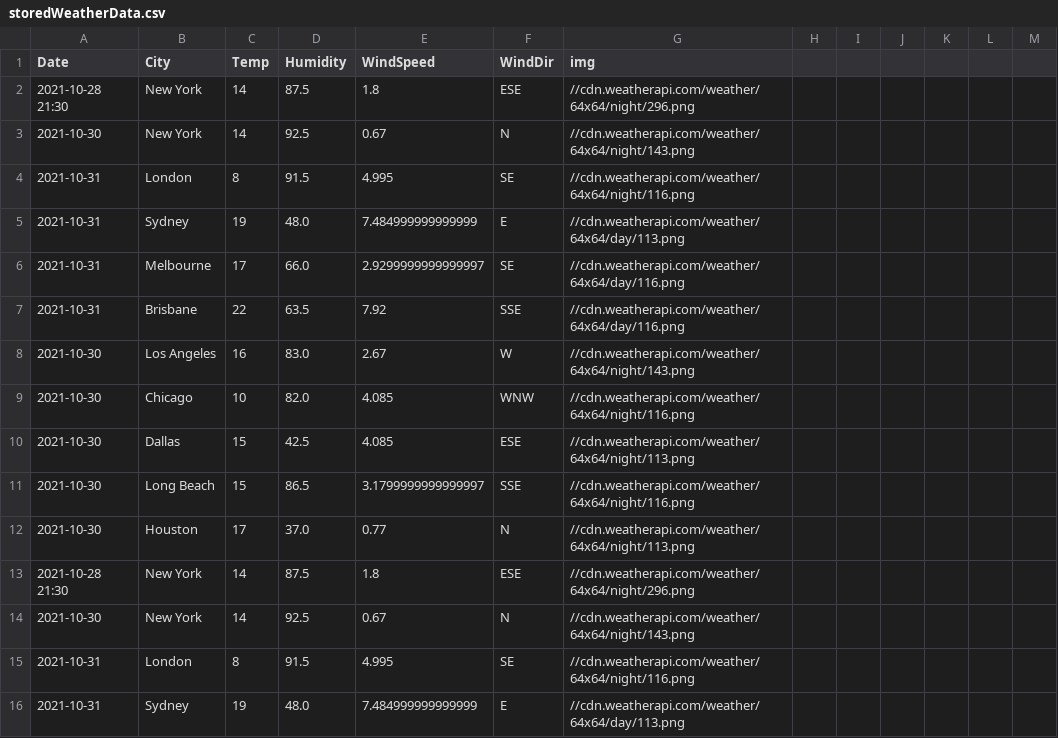
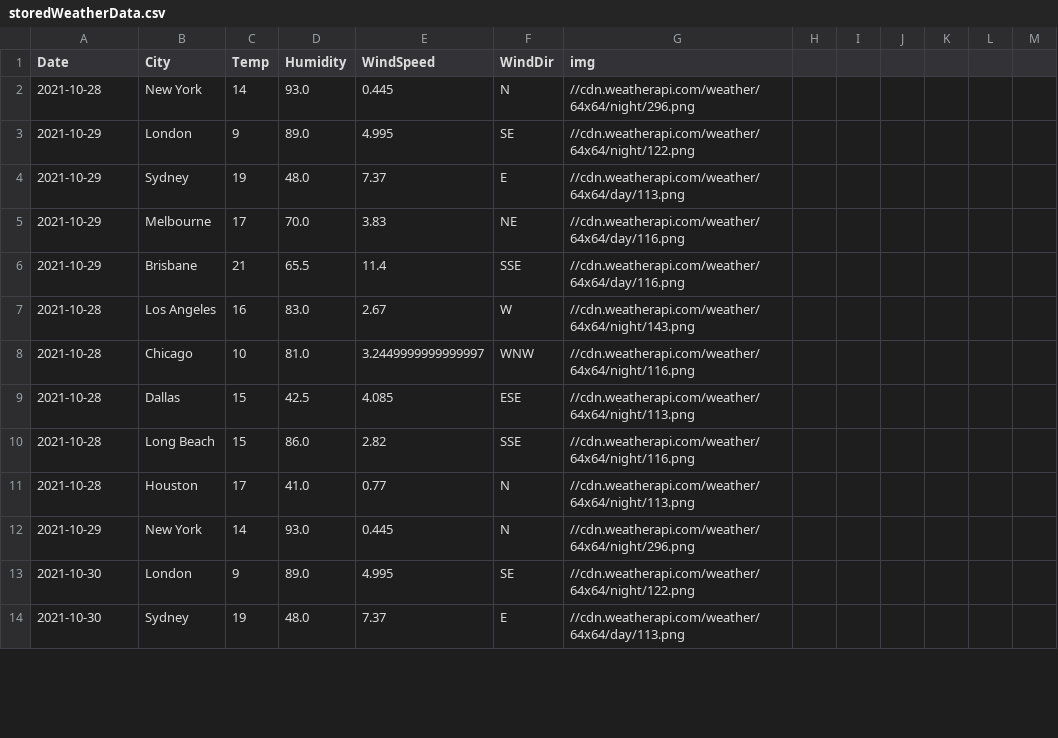
Before and after one commit to JackaArnold/CP3407Assessment, a CSV file: storedWeatherData.csv, drawn as a sheet; only a part is shown; the diff covers the shown part only.

```diff
--- a/storedWeatherData.csv
+++ b/storedWeatherData.csv
@@ -1,16 +1,14 @@
 Date,City,Temp,Humidity,WindSpeed,WindDir,img
-2021-10-28 21:30,New York,14,87.5,1.8,ESE,//cdn.weatherapi.com/weather/64x64/night/296.png
-2021-10-30,New York,14,92.5,0.67,N,//cdn.weatherapi.com/weather/64x64/night/143.png
-2021-10-31,London,8,91.5,4.995,SE,//cdn.weatherapi.com/weather/64x64/night/116.png
-2021-10-31,Sydney,19,48.0,7.484999999999999,E,//cdn.weatherapi.com/weather/64x64/day/113.png
-2021-10-31,Melbourne,17,66.0,2.9299999999999997,SE,//cdn.weatherapi.com/weather/64x64/day/116.png
-2021-10-31,Brisbane,22,63.5,7.92,SSE,//cdn.weatherapi.com/weather/64x64/day/116.png
-2021-10-30,Los Angeles,16,83.0,2.67,W,//cdn.weatherapi.com/weather/64x64/night/143.png
-2021-10-30,Chicago,10,82.0,4.085,WNW,//cdn.weatherapi.com/weather/64x64/night/116.png
-2021-10-30,Dallas,15,42.5,4.085,ESE,//cdn.weatherapi.com/weather/64x64/night/113.png
-2021-10-30,Long Beach,15,86.5,3.1799999999999997,SSE,//cdn.weatherapi.com/weather/64x64/night/116.png
-2021-10-30,Houston,17,37.0,0.77,N,//cdn.weatherapi.com/weather/64x64/night/113.png
-2021-10-28 21:30,New York,14,87.5,1.8,ESE,//cdn.weatherapi.com/weather/64x64/night/296.png
-2021-10-30,New York,14,92.5,0.67,N,//cdn.weatherapi.com/weather/64x64/night/143.png
-2021-10-31,London,8,91.5,4.995,SE,//cdn.weatherapi.com/weather/64x64/night/116.png
-2021-10-31,Sydney,19,48.0,7.484999999999999,E,//cdn.weatherapi.com/weather/64x64/day/113.png
+2021-10-28,New York,14,93.0,0.445,N,//cdn.weatherapi.com/weather/64x64/night/296.png
+2021-10-29,London,9,89.0,4.995,SE,//cdn.weatherapi.com/weather/64x64/night/122.png
+2021-10-29,Sydney,19,48.0,7.37,E,//cdn.weatherapi.com/weather/64x64/day/113.png
+2021-10-29,Melbourne,17,70.0,3.83,NE,//cdn.weatherapi.com/weather/64x64/day/116.png
+2021-10-29,Brisbane,21,65.5,11.4,SSE,//cdn.weatherapi.com/weather/64x64/day/116.png
+2021-10-28,Los Angeles,16,83.0,2.67,W,//cdn.weatherapi.com/weather/64x64/night/143.png
+2021-10-28,Chicago,10,81.0,3.2449999999999997,WNW,//cdn.weatherapi.com/weather/64x64/night/116.png
+2021-10-28,Dallas,15,42.5,4.085,ESE,//cdn.weatherapi.com/weather/64x64/night/113.png
+2021-10-28,Long Beach,15,86.0,2.82,SSE,//cdn.weatherapi.com/weather/64x64/night/116.png
+2021-10-28,Houston,17,41.0,0.77,N,//cdn.weatherapi.com/weather/64x64/night/113.png
+2021-10-29,New York,14,93.0,0.445,N,//cdn.weatherapi.com/weather/64x64/night/296.png
+2021-10-30,London,9,89.0,4.995,SE,//cdn.weatherapi.com/weather/64x64/night/122.png
+2021-10-30,Sydney,19,48.0,7.37,E,//cdn.weatherapi.com/weather/64x64/day/113.png
```
Also changed, not shown: 3 added rows, 7 removed rows and 43 edited cells elsewhere in this file, 6 other files.
